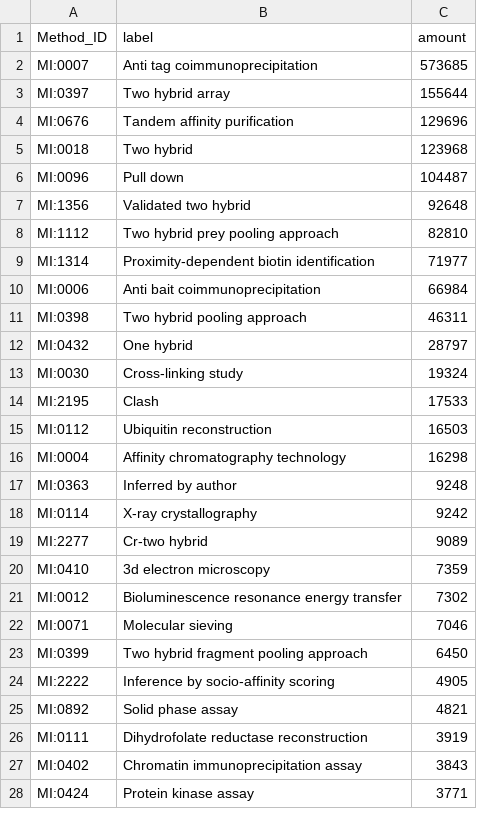
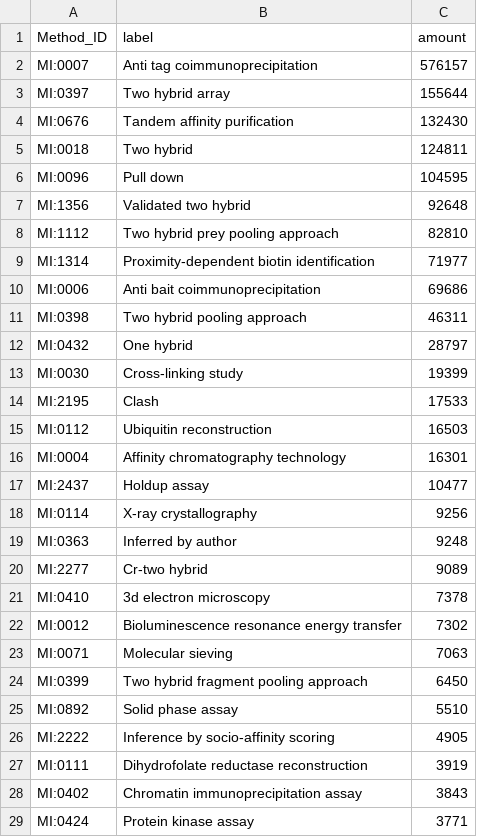
Before and after one commit to intact-portal/intact-portal-statistics, a CSV file: output_data/method_distribution.csv, drawn as a sheet; only a part is shown; the diff covers the shown part only.

```diff
--- a/output_data/method_distribution.csv
+++ b/output_data/method_distribution.csv
@@ -1,7 +1,7 @@
 Method_ID,label,amount
-MI:0007,Anti tag coimmunoprecipitation,573685
+MI:0007,Anti tag coimmunoprecipitation,576157
 MI:0397,Two hybrid array,155644
-MI:0676,Tandem affinity purification,129696
-MI:0018,Two hybrid,123968
-MI:0096,Pull down,104487
+MI:0676,Tandem affinity purification,132430
+MI:0018,Two hybrid,124811
+MI:0096,Pull down,104595
 MI:1356,Validated two hybrid,92648
@@ -9,18 +9,19 @@ MI:1112,Two hybrid prey pooling approach,82810
 MI:1314,Proximity-dependent biotin identification,71977
-MI:0006,Anti bait coimmunoprecipitation,66984
+MI:0006,Anti bait coimmunoprecipitation,69686
 MI:0398,Two hybrid pooling approach,46311
 MI:0432,One hybrid,28797
-MI:0030,Cross-linking study,19324
+MI:0030,Cross-linking study,19399
 MI:2195,Clash,17533
 MI:0112,Ubiquitin reconstruction,16503
-MI:0004,Affinity chromatography technology,16298
+MI:0004,Affinity chromatography technology,16301
+MI:2437,Holdup assay,10477
+MI:0114,X-ray crystallography,9256
 MI:0363,Inferred by author,9248
-MI:0114,X-ray crystallography,9242
 MI:2277,Cr-two hybrid,9089
-MI:0410,3d electron microscopy,7359
+MI:0410,3d electron microscopy,7378
 MI:0012,Bioluminescence resonance energy transfer,7302
-MI:0071,Molecular sieving,7046
+MI:0071,Molecular sieving,7063
 MI:0399,Two hybrid fragment pooling approach,6450
+MI:0892,Solid phase assay,5510
 MI:2222,Inference by socio-affinity scoring,4905
-MI:0892,Solid phase assay,4821
 MI:0111,Dihydrofolate reductase reconstruction,3919
```
Also changed, not shown: 10 added rows, 8 removed rows and 13 edited cells elsewhere in this file, output_data/curation_distribution.csv, output_data/interactions.csv, 4 other files.
